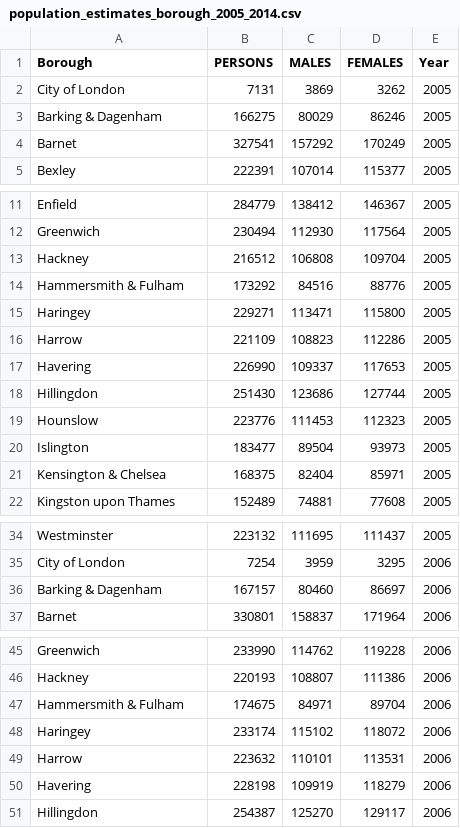
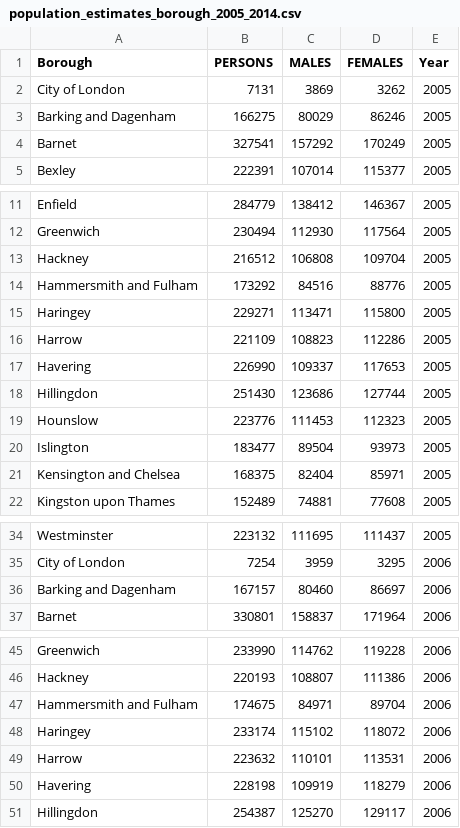
Before and after one commit to AdrianRamirezRio/crimeAnalysis, a CSV file: data/population_estimates_borough_2005_2014.csv, drawn as a sheet; only a part is shown, gaps mark what is left out; the diff covers the shown part only.

```diff
--- a/data/population_estimates_borough_2005_2014.csv
+++ b/data/population_estimates_borough_2005_2014.csv
@@ -2,3 +2,3 @@ Borough,PERSONS,   MALES, FEMALES,Year
 City of London,7131,3869,3262,2005
-Barking & Dagenham,166275,80029,86246,2005
+Barking and Dagenham,166275,80029,86246,2005
 Barnet,327541,157292,170249,2005
@@ -13,3 +13,3 @@ Greenwich,230494,112930,117564,2005
 Hackney,216512,106808,109704,2005
-Hammersmith & Fulham,173292,84516,88776,2005
+Hammersmith and Fulham,173292,84516,88776,2005
 Haringey,229271,113471,115800,2005
@@ -20,3 +20,3 @@ Hounslow,223776,111453,112323,2005
 Islington,183477,89504,93973,2005
-Kensington & Chelsea,168375,82404,85971,2005
+Kensington and Chelsea,168375,82404,85971,2005
 Kingston upon Thames,152489,74881,77608,2005
@@ -35,3 +35,3 @@ Westminster,223132,111695,111437,2005
 City of London,7254,3959,3295,2006
-Barking & Dagenham,167157,80460,86697,2006
+Barking and Dagenham,167157,80460,86697,2006
 Barnet,330801,158837,171964,2006
@@ -46,3 +46,3 @@ Greenwich,233990,114762,119228,2006
 Hackney,220193,108807,111386,2006
-Hammersmith & Fulham,174675,84971,89704,2006
+Hammersmith and Fulham,174675,84971,89704,2006
 Haringey,233174,115102,118072,2006
```
Also changed, not shown: 25 edited cells elsewhere in this file, data/carbon_emissions_borough_2005_2014.csv, data/crime_borough_2009_2014.csv, 4 other files.
